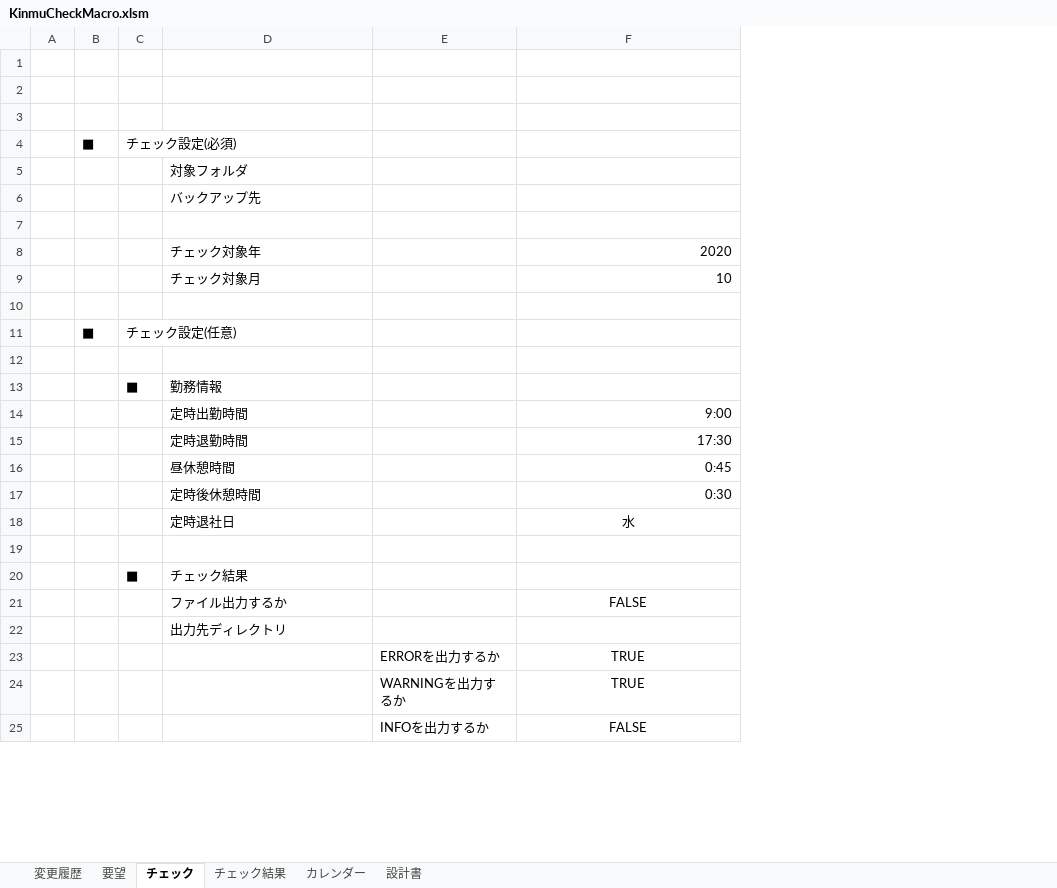
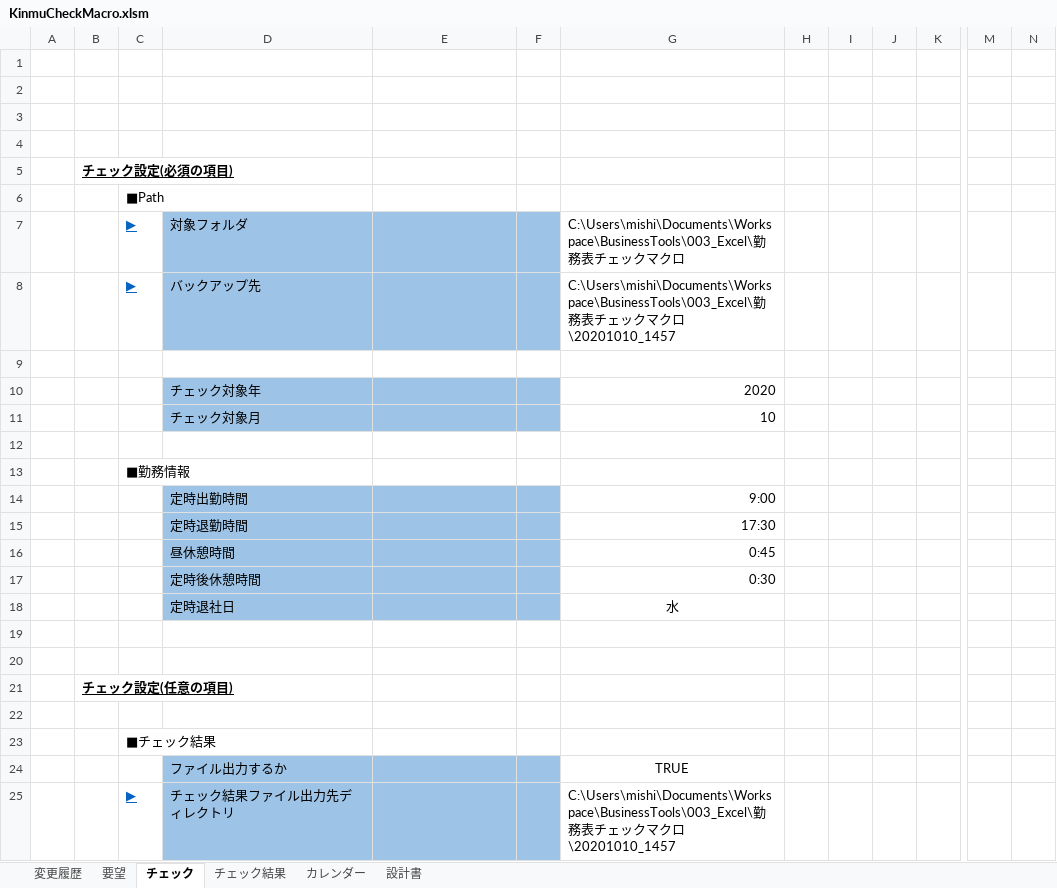
Before and after one commit to yamaharu2006/rattle_tired, an Excel workbook: KinumCheckMacro/KinmuCheckMacro.xlsm, sheet チェック, drawn as a sheet; only a part is shown, gaps mark what is left out; values as stored, in another font and other column widths than the file's, no borders; charts and pictures not drawn; removed rows and columns are numbered as before the commit, all else as after; rows hold the shown columns only; the diff covers the shown part only; the diff names each change by its address in the sheet, - before the commit and + after, or states it on an @@ line.

```diff
--- a/KinumCheckMacro/KinmuCheckMacro.xlsm (sheet チェック)
+++ b/KinumCheckMacro/KinmuCheckMacro.xlsm (sheet チェック)
-column B, row 4: ■; row 11: ■
+column B, row 21: チェック設定(任意の項目)
+column F, empty
+column H, empty
+column I, empty
+column J, empty
+column K, empty
+column M, empty
+column N, empty
+row 4: (empty)
+row 5:  | チェック設定(必須の項目)
-C6: チェック設定(必須)
+C6: ■Path
-row 5:  |  |  | 対象フォルダ
-row 6:  |  |  | バックアップ先
+row 7:  |  | ▶ | 対象フォルダ |  |  | C:\Users\mishi\Documents\Workspace\BusinessTools\003_Excel\勤務表チェックマクロ
+row 8:  |  | ▶ | バックアップ先 |  |  | C:\Users\mishi\Documents\Workspace\BusinessTools\003_Excel\勤務表チェックマクロ\20201010_1457
-D10:E11 fill: none
+D10:E11 fill: #9DC3E6
-C13: チェック設定(任意)
+C13: ■勤務情報
-row 12: (empty)
-row 13:  |  | ■ | 勤務情報
-D14:E18 fill: none
+D14:E18 fill: #9DC3E6
-row 20:  |  | ■ | チェック結果
+row 20: (empty)
-D21: ファイル出力するか
+D21: (empty)
-G21: FALSE
+G21: (empty)
-D22: 出力先ディレクトリ
+D22: (empty)
@@ row 23 moved to row 29: ERRORを出力するか @@
-row 24:  |  |  |  | WARNINGを出力するか | TRUE
@@ row 25 moved to row 31: INFOを出力するか @@
+row 23:  |  | ■チェック結果
+row 24:  |  |  | ファイル出力するか |  |  | TRUE
+row 25:  |  | ▶ | チェック結果ファイル出力先ディレクトリ |  |  | C:\Users\mishi\Documents\Workspace\BusinessTools\003_Excel\勤務表チェックマクロ\20201010_1457
```
Also changed, not shown: 25 added rows, 2 removed rows, 1 added column, 3 edited cells and cell formats elsewhere in this sheet, sheet チェック結果, sheet カレンダー, sheet 設計書, charts or pictures, 7 other files.
